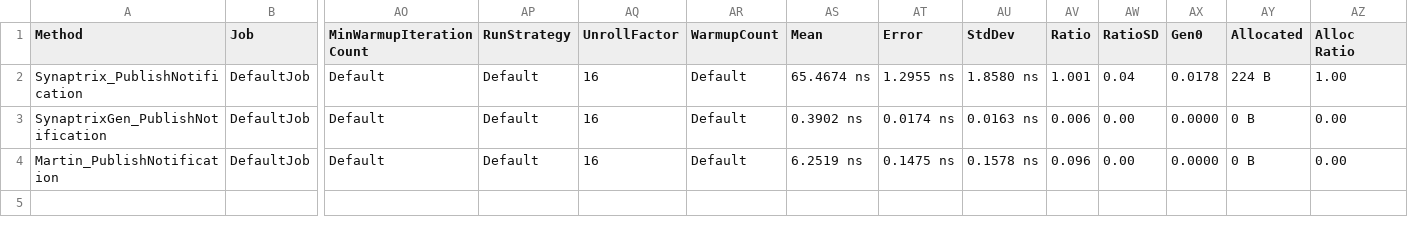
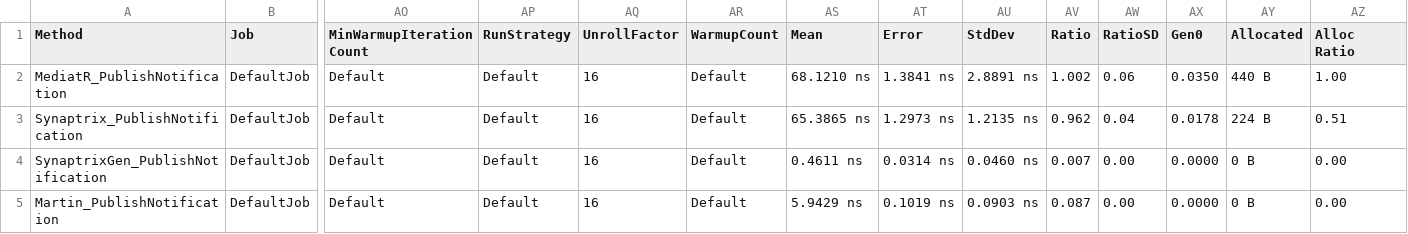
Before and after one commit to lucafabbri/Concordia, a CSV file: BenchmarkDotNet.Artifacts/results/Synaptrix.Benchmarks.PublishNotificationBenchmark-report.csv, drawn as a sheet; only a part is shown, gaps mark what is left out; addresses are those after the commit; rows hold the shown columns only; the diff names each change by its address in the sheet, - before the commit and + after, or states it on an @@ line.

Commit message:
Update benchmark artifacts and reports
Add a new BenchmarkDotNet run log (BenchmarkRun-20260412-070649.log) and update generated benchmark results (CSV, HTML and -report-github.md) for PublishNotificationBenchmark, SendCommandBenchmark and SendQueryBenchmark. README.md updated to reflect the new/updated benchmark outputs. These are generated artifacts from running BenchmarkDotNet on 2026-04-12.

```diff
--- a/BenchmarkDotNet.Artifacts/results/Synaptrix.Benchmarks.PublishNotificationBenchmark-report.csv
+++ b/BenchmarkDotNet.Artifacts/results/Synaptrix.Benchmarks.PublishNotificationBenchmark-report.csv
+row 2: MediatR_PublishNotification | DefaultJob | Default | Default | 16 | Default | 68.1210 ns | 1.3841 ns | 2.8891 ns | 1.002 | 0.06 | 0.0350 | 440 B | 1.00
-AS3 (Mean): 65.4674 ns
+AS3 (Mean): 65.3865 ns
-AT3 (Error): 1.2955 ns
+AT3 (Error): 1.2973 ns
-AU3 (StdDev): 1.8580 ns
+AU3 (StdDev): 1.2135 ns
-AV3 (Ratio): 1.001
+AV3 (Ratio): 0.962
-AZ3 (Alloc Ratio): 1.00
+AZ3 (Alloc Ratio): 0.51
-AS4 (Mean): 0.3902 ns
+AS4 (Mean): 0.4611 ns
-AT4 (Error): 0.0174 ns
+AT4 (Error): 0.0314 ns
-AU4 (StdDev): 0.0163 ns
+AU4 (StdDev): 0.0460 ns
-AV4 (Ratio): 0.006
+AV4 (Ratio): 0.007
-AS5 (Mean): 6.2519 ns
+AS5 (Mean): 5.9429 ns
-AT5 (Error): 0.1475 ns
+AT5 (Error): 0.1019 ns
-AU5 (StdDev): 0.1578 ns
+AU5 (StdDev): 0.0903 ns
-AV5 (Ratio): 0.096
+AV5 (Ratio): 0.087
```
Also changed, not shown: BenchmarkDotNet.Artifacts/results/Synaptrix.Benchmarks.SendCommandBenchmark-report.csv, BenchmarkDotNet.Artifacts/results/Synaptrix.Benchmarks.SendQueryBenchmark-report.csv, 8 other files.
